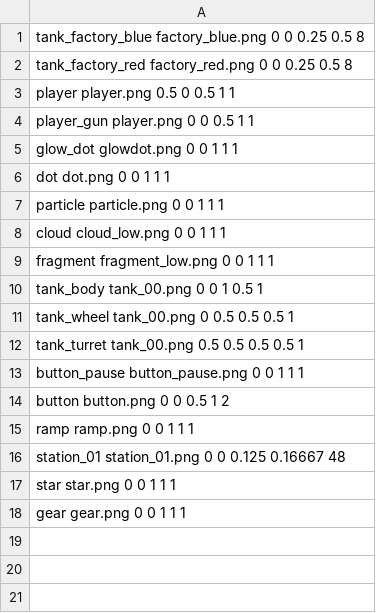
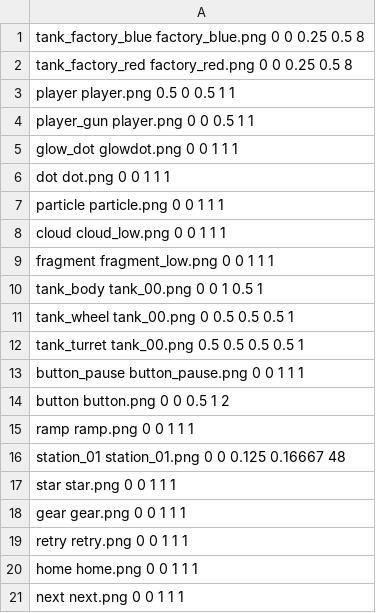
Before and after one commit to karlma91/space, a CSV file: textures/sprites.csv, drawn as a sheet.

```diff
--- a/textures/sprites.csv
+++ b/textures/sprites.csv
@@ -18 +18,4 @@ star star.png 0 0 1 1 1
 gear gear.png 0 0 1 1 1
+retry retry.png 0 0 1 1 1
+home home.png 0 0 1 1 1
+next next.png 0 0 1 1 1
```
Also changed, not shown: 8 other files.
